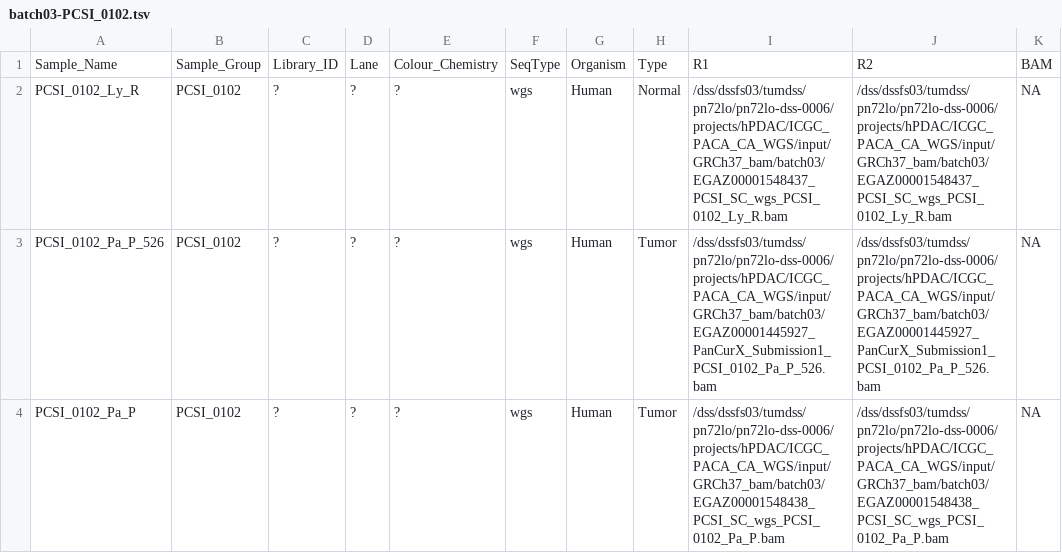
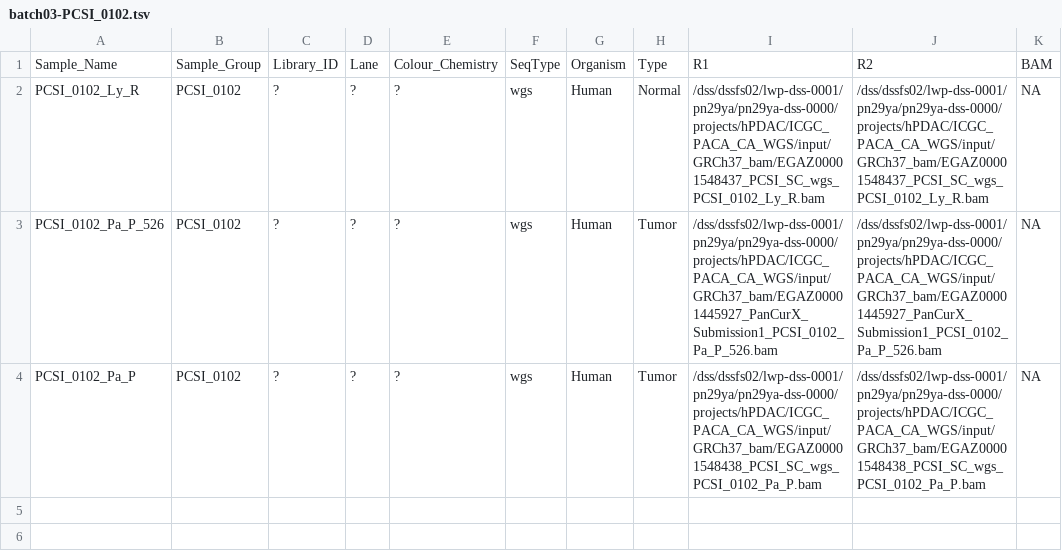
Before and after one commit to roland-rad-lab/MoCaSeq, a TSV file: launch/remap/batch03-PCSI_0102/batch03-PCSI_0102.tsv, drawn as a sheet.

Commit message:
updated PCSI_0102 remap after decryption debug

```diff
--- a/launch/remap/batch03-PCSI_0102/batch03-PCSI_0102.tsv
+++ b/launch/remap/batch03-PCSI_0102/batch03-PCSI_0102.tsv
@@ -1,4 +1,4 @@
 Sample_Name	Sample_Group	Library_ID	Lane	Colour_Chemistry	SeqType	Organism	Type	R1	R2	BAM
-PCSI_0102_Ly_R	PCSI_0102	?	?	?	wgs	Human	Normal	/dss/dssfs03/tumdss/pn72lo/pn72lo-dss-0006/projects/hPDAC/ICGC_PACA_CA_WGS/input/GRCh37_bam/batch03/EGAZ00001548437_PCSI_SC_wgs_PCSI_0102_Ly_R.bam	/dss/dssfs03/tumdss/pn72lo/pn72lo-dss-0006/projects/hPDAC/ICGC_PACA_CA_WGS/input/GRCh37_bam/batch03/EGAZ00001548437_PCSI_SC_wgs_PCSI_0102_Ly_R.bam	NA
-PCSI_0102_Pa_P_526	PCSI_0102	?	?	?	wgs	Human	Tumor	/dss/dssfs03/tumdss/pn72lo/pn72lo-dss-0006/projects/hPDAC/ICGC_PACA_CA_WGS/input/GRCh37_bam/batch03/EGAZ00001445927_PanCurX_Submission1_PCSI_0102_Pa_P_526.bam	/dss/dssfs03/tumdss/pn72lo/pn72lo-dss-0006/projects/hPDAC/ICGC_PACA_CA_WGS/input/GRCh37_bam/batch03/EGAZ00001445927_PanCurX_Submission1_PCSI_0102_Pa_P_526.bam	NA
-PCSI_0102_Pa_P	PCSI_0102	?	?	?	wgs	Human	Tumor	/dss/dssfs03/tumdss/pn72lo/pn72lo-dss-0006/projects/hPDAC/ICGC_PACA_CA_WGS/input/GRCh37_bam/batch03/EGAZ00001548438_PCSI_SC_wgs_PCSI_0102_Pa_P.bam	/dss/dssfs03/tumdss/pn72lo/pn72lo-dss-0006/projects/hPDAC/ICGC_PACA_CA_WGS/input/GRCh37_bam/batch03/EGAZ00001548438_PCSI_SC_wgs_PCSI_0102_Pa_P.bam	NA
+PCSI_0102_Ly_R	PCSI_0102	?	?	?	wgs	Human	Normal	/dss/dssfs02/lwp-dss-0001/pn29ya/pn29ya-dss-0000/projects/hPDAC/ICGC_PACA_CA_WGS/input/GRCh37_bam/EGAZ00001548437_PCSI_SC_wgs_PCSI_0102_Ly_R.bam	/dss/dssfs02/lwp-dss-0001/pn29ya/pn29ya-dss-0000/projects/hPDAC/ICGC_PACA_CA_WGS/input/GRCh37_bam/EGAZ00001548437_PCSI_SC_wgs_PCSI_0102_Ly_R.bam	NA
+PCSI_0102_Pa_P_526	PCSI_0102	?	?	?	wgs	Human	Tumor	/dss/dssfs02/lwp-dss-0001/pn29ya/pn29ya-dss-0000/projects/hPDAC/ICGC_PACA_CA_WGS/input/GRCh37_bam/EGAZ00001445927_PanCurX_Submission1_PCSI_0102_Pa_P_526.bam	/dss/dssfs02/lwp-dss-0001/pn29ya/pn29ya-dss-0000/projects/hPDAC/ICGC_PACA_CA_WGS/input/GRCh37_bam/EGAZ00001445927_PanCurX_Submission1_PCSI_0102_Pa_P_526.bam	NA
+PCSI_0102_Pa_P	PCSI_0102	?	?	?	wgs	Human	Tumor	/dss/dssfs02/lwp-dss-0001/pn29ya/pn29ya-dss-0000/projects/hPDAC/ICGC_PACA_CA_WGS/input/GRCh37_bam/EGAZ00001548438_PCSI_SC_wgs_PCSI_0102_Pa_P.bam	/dss/dssfs02/lwp-dss-0001/pn29ya/pn29ya-dss-0000/projects/hPDAC/ICGC_PACA_CA_WGS/input/GRCh37_bam/EGAZ00001548438_PCSI_SC_wgs_PCSI_0102_Pa_P.bam	NA
```
Also changed, not shown: 1 other file.
